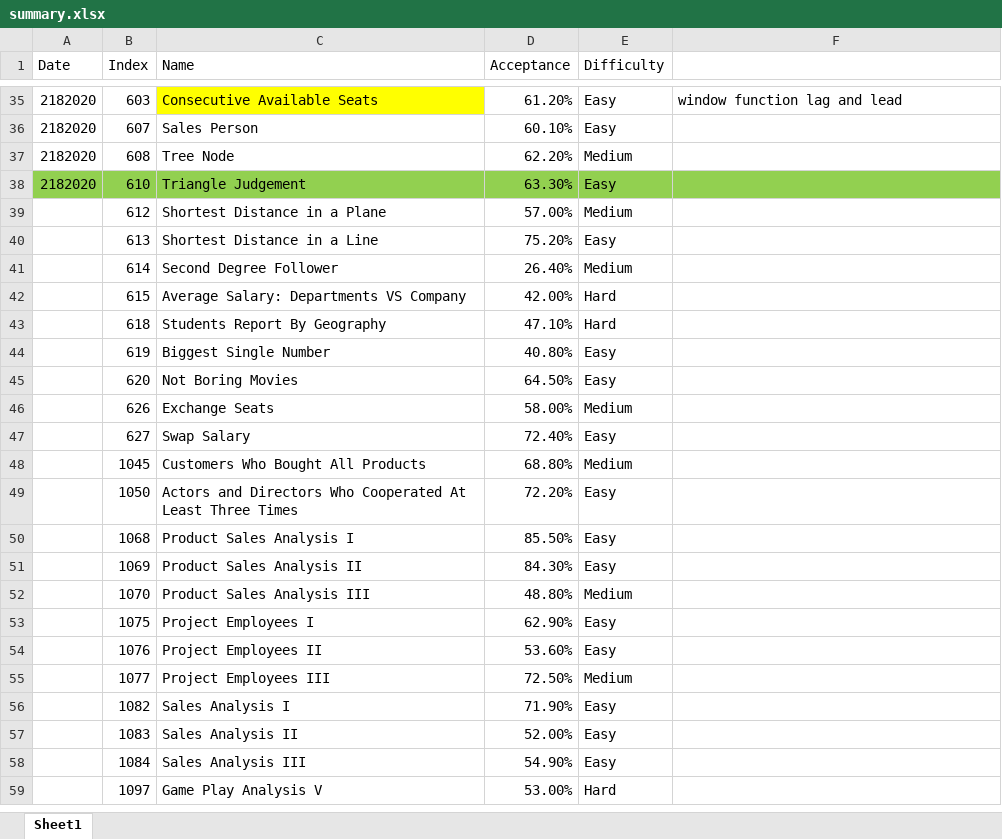
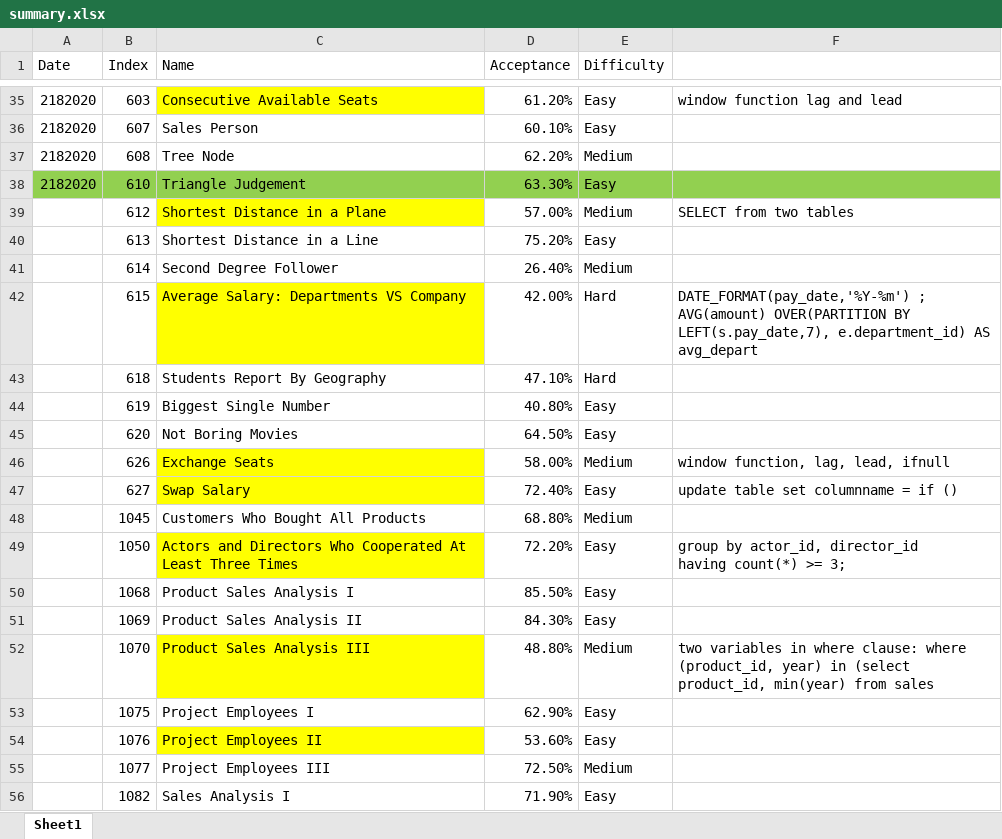
Before and after one commit to ellelang/MyLeetcode, an Excel workbook: database/summary.xlsx, sheet Sheet1, drawn as a sheet; only a part is shown, gaps mark what is left out; the shorter side is filled out with more unchanged rows; values as stored, in another font and other column widths than the file's, no borders; ↵ is a line break in a cell; the diff names each change by its address in the sheet, - before the commit and + after, or states it on an @@ line.

```diff
--- a/database/summary.xlsx (sheet Sheet1)
+++ b/database/summary.xlsx (sheet Sheet1)
-C39 fill: none
+C39 fill: #FFFF00
-F39: (empty)
+F39: SELECT from two tables
-C42 fill: none
+C42 fill: #FFFF00
-F42: (empty)
+F42: DATE_FORMAT(pay_date,'%Y-%m') ; AVG(amount) OVER(PARTITION BY LEFT(s.pay_date,7), e.department_id) AS avg_depart
-C46:C47 fill: none
+C46:C47 fill: #FFFF00
-F46: (empty)
+F46: window function, lag, lead, ifnull
-F47: (empty)
+F47: update table set columnname = if ()
-C49 fill: none
+C49 fill: #FFFF00
-F49: (empty)
+F49: group by actor_id, director_id ↵ having count(*) >= 3;
-C52 fill: none
+C52 fill: #FFFF00
-F52: (empty)
+F52: two variables in where clause: where (product_id, year) in (select product_id, min(year) from sales
-C54 fill: none
+C54 fill: #FFFF00
```
Also changed, not shown: 17 other files.
